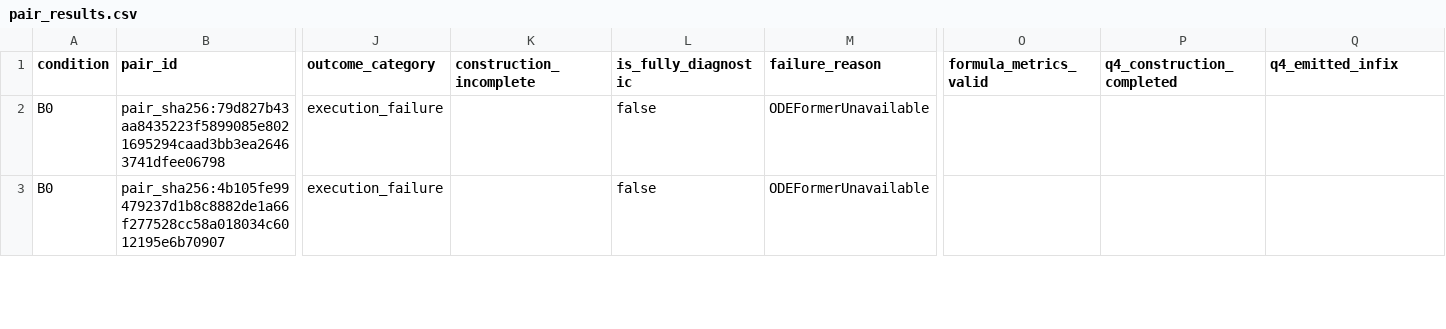
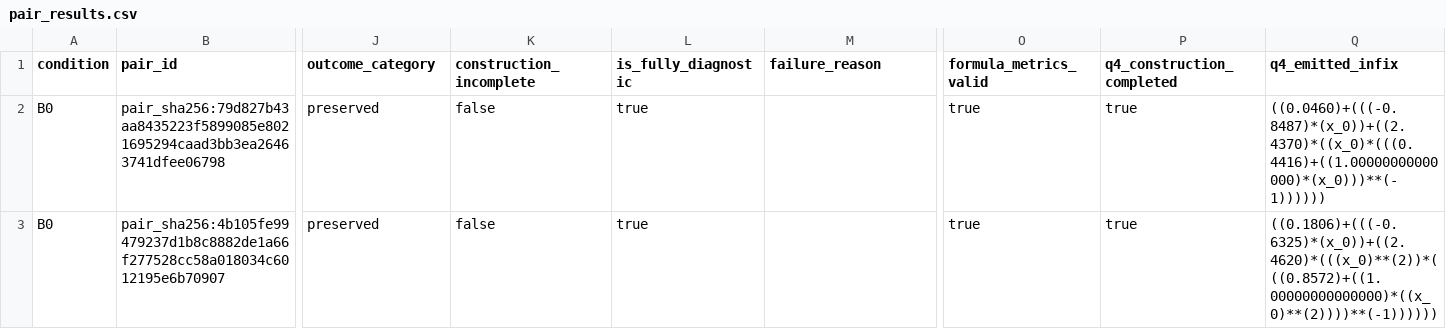
Before and after one commit to blabo25226/Layer-wise_Analysis_of_NSR_for_Discovering_GRD, a CSV file: GPU_RUNmultiAI/cycles/C0001/runs/c0001_metric_identifiability_audit_v16_smoke/pair_results.csv, drawn as a sheet; only a part is shown, gaps mark what is left out; the diff covers the shown part only; the diff names each change by its address in the sheet, - before the commit and + after, or states it on an @@ line.

```diff
--- a/GPU_RUNmultiAI/cycles/C0001/runs/c0001_metric_identifiability_audit_v16_smoke/pair_results.csv
+++ b/GPU_RUNmultiAI/cycles/C0001/runs/c0001_metric_identifiability_audit_v16_smoke/pair_results.csv
-J2:J3 (outcome_category): execution_failure
+J2:J3 (outcome_category): preserved
-K2:K3 (construction_incomplete): (empty)
+K2:K3 (construction_incomplete): false
-L2:L3 (is_fully_diagnostic): false
+L2:L3 (is_fully_diagnostic): true
-M2:M3 (failure_reason): ODEFormerUnavailable
+M2:M3 (failure_reason): (empty)
-O2:O3 (formula_metrics_valid): (empty)
+O2:O3 (formula_metrics_valid): true
-P2:P3 (q4_construction_completed): (empty)
+P2:P3 (q4_construction_completed): true
-Q2 (q4_emitted_infix): (empty)
+Q2 (q4_emitted_infix): ((0.0460)+(((-0.8487)*(x_0))+((2.4370)*((x_0)*(((0.4416)+((1.00000000000000)*(x_0)))**(-1))))))
-Q3 (q4_emitted_infix): (empty)
+Q3 (q4_emitted_infix): ((0.1806)+(((-0.6325)*(x_0))+((2.4620)*(((x_0)**(2))*(((0.8572)+((1.00000000000000)*((x_0)**(2))))**(-1))))))
```
Also changed, not shown: 106 edited cells elsewhere in this file, 10 other files.
